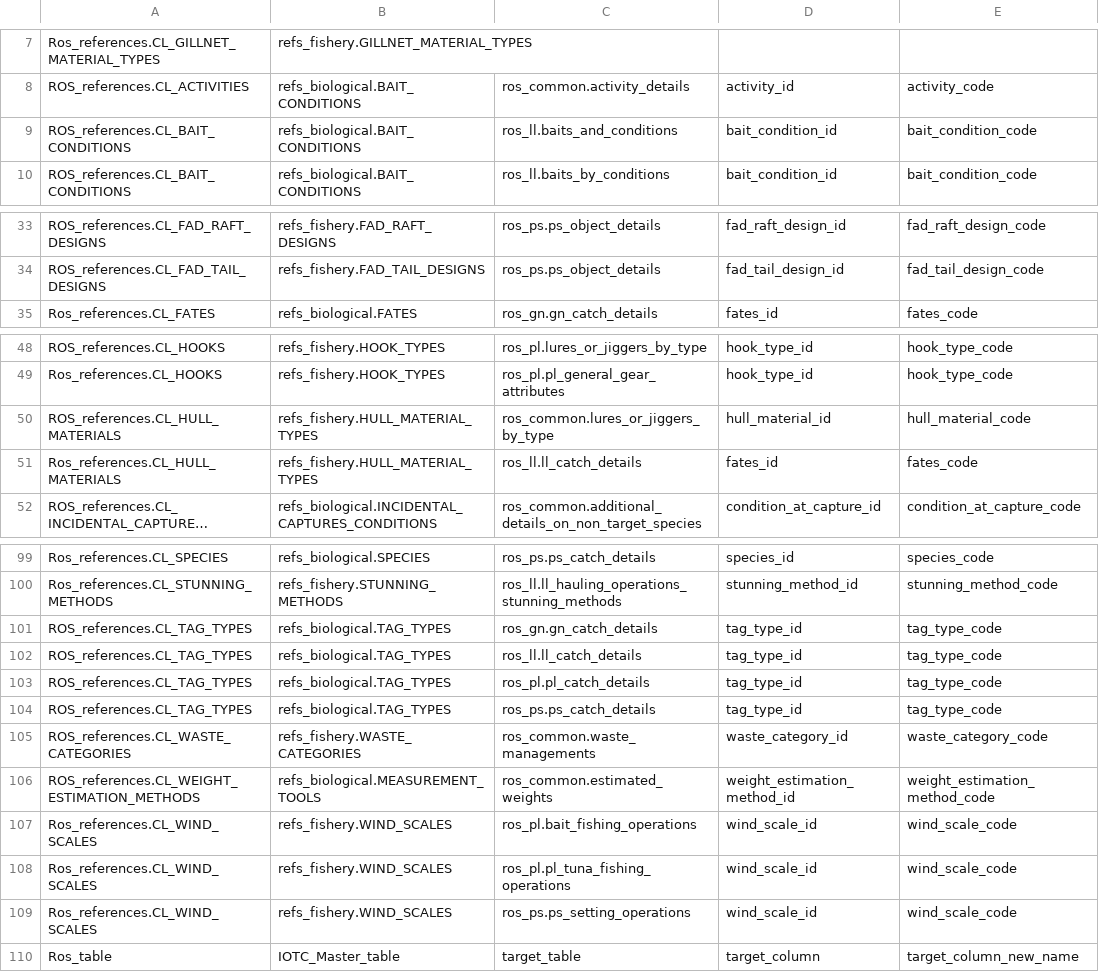
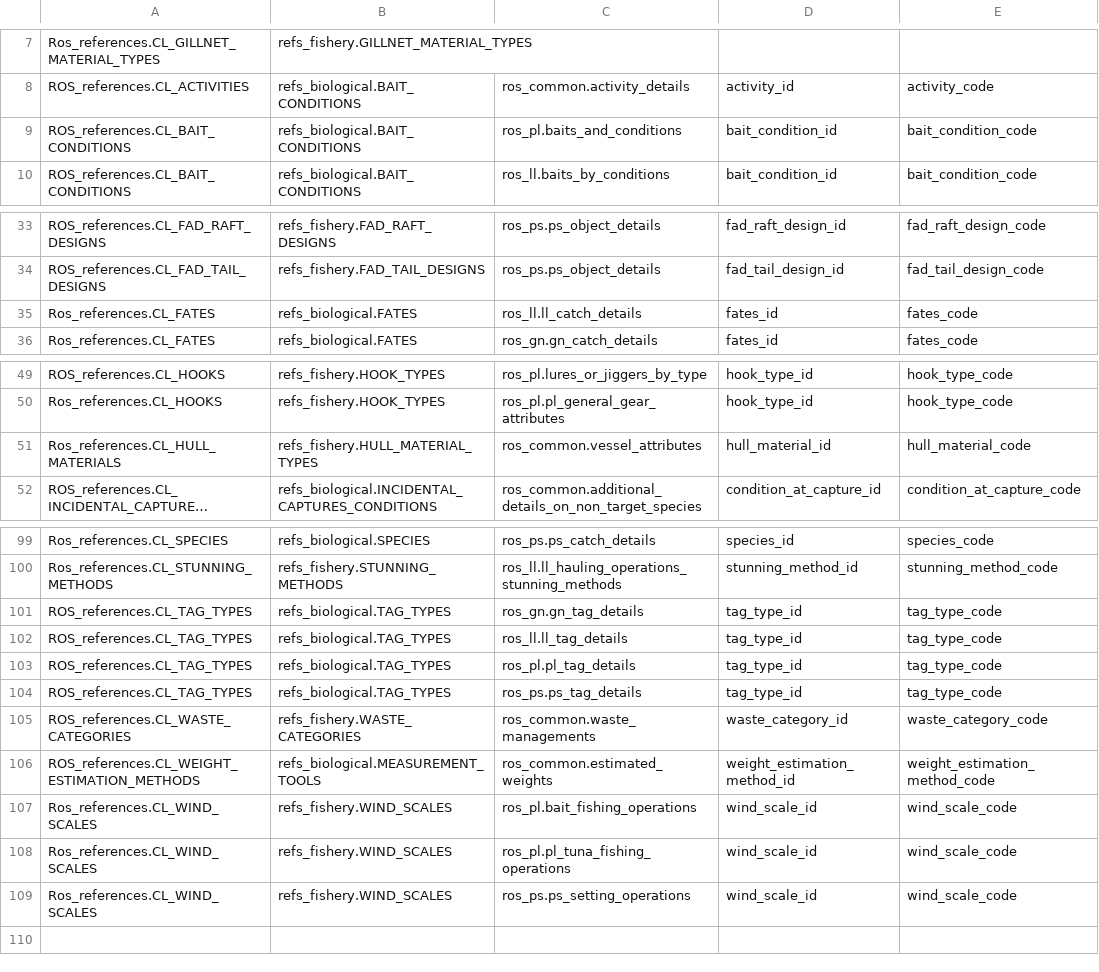
Before and after one commit to iotc-secretariat/iotc-data-reference-codelists, a CSV file: ros/ros-code-lists-to-iotc-master-code-lists.csv, drawn as a sheet; only a part is shown, gaps mark what is left out; long unchanged cells end in …; removed rows and columns are numbered as before the commit, all else as after; the diff names each change by its address in the sheet, - before the commit and + after, or states it on an @@ line.

```diff
--- a/ros/ros-code-lists-to-iotc-master-code-lists.csv
+++ b/ros/ros-code-lists-to-iotc-master-code-lists.csv
-C9: ros_ll.baits_and_conditions
+C9: ros_pl.baits_and_conditions
+row 35: Ros_references.CL_FATES | refs_biological.FATES | ros_ll.ll_catch_details | fates_id | fates_code
-A51: ROS_references.CL_HULL_MATERIALS
+A51: Ros_references.CL_HULL_MATERIALS
-C51: ros_common.lures_or_jiggers_by_type
+C51: ros_common.vessel_attributes
-row 51: Ros_references.CL_HULL_MATERIALS | refs_fishery.HULL_MATERIAL_TYPES | ros_ll.ll_catch_details | fates_id | fates_code
-C101: ros_gn.gn_catch_details
+C101: ros_gn.gn_tag_details
-C102: ros_ll.ll_catch_details
+C102: ros_ll.ll_tag_details
-C103: ros_pl.pl_catch_details
+C103: ros_pl.pl_tag_details
-C104: ros_ps.ps_catch_details
+C104: ros_ps.ps_tag_details
-row 110: Ros_table | IOTC_Master_table | target_table | target_column | target_column_new_name
```
Also changed, not shown: ros/code-lists-usages.csv, 1 other file.
